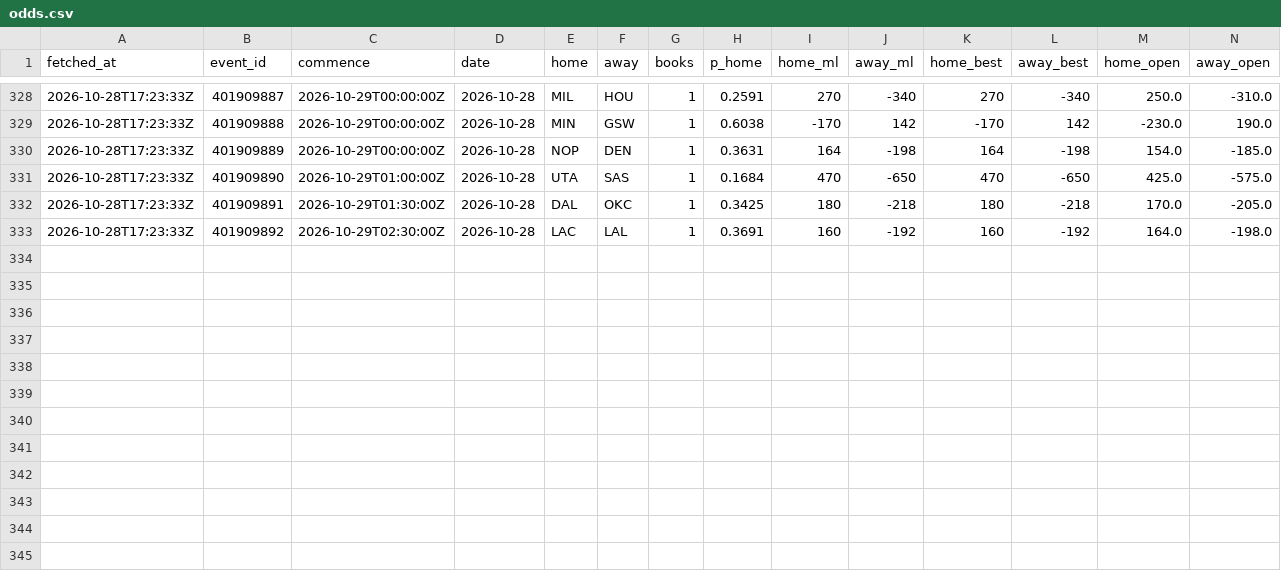
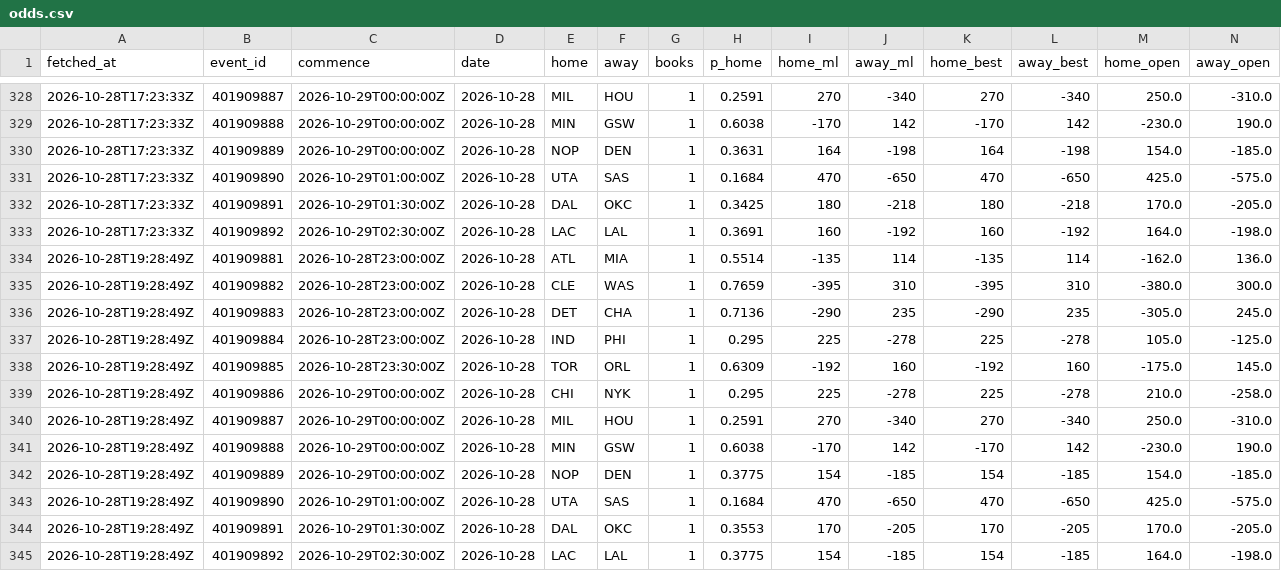
Before and after one commit to eseto9/NBA-Model, a CSV file: log/odds.csv, drawn as a sheet; only a part is shown, gaps mark what is left out; rows hold the shown columns only; the diff names each change by its address in the sheet, - before the commit and + after, or states it on an @@ line.

```diff
--- a/log/odds.csv
+++ b/log/odds.csv
+row 334: 2026-10-28T19:28:49Z | 401909881 | 2026-10-28T23:00:00Z | 2026-10-28 | ATL | MIA | 1 | 0.5514 | -135 | 114 | -135 | 114 | -162.0 | 136.0
+row 335: 2026-10-28T19:28:49Z | 401909882 | 2026-10-28T23:00:00Z | 2026-10-28 | CLE | WAS | 1 | 0.7659 | -395 | 310 | -395 | 310 | -380.0 | 300.0
+row 336: 2026-10-28T19:28:49Z | 401909883 | 2026-10-28T23:00:00Z | 2026-10-28 | DET | CHA | 1 | 0.7136 | -290 | 235 | -290 | 235 | -305.0 | 245.0
+row 337: 2026-10-28T19:28:49Z | 401909884 | 2026-10-28T23:00:00Z | 2026-10-28 | IND | PHI | 1 | 0.295 | 225 | -278 | 225 | -278 | 105.0 | -125.0
+row 338: 2026-10-28T19:28:49Z | 401909885 | 2026-10-28T23:30:00Z | 2026-10-28 | TOR | ORL | 1 | 0.6309 | -192 | 160 | -192 | 160 | -175.0 | 145.0
+row 339: 2026-10-28T19:28:49Z | 401909886 | 2026-10-29T00:00:00Z | 2026-10-28 | CHI | NYK | 1 | 0.295 | 225 | -278 | 225 | -278 | 210.0 | -258.0
+row 340: 2026-10-28T19:28:49Z | 401909887 | 2026-10-29T00:00:00Z | 2026-10-28 | MIL | HOU | 1 | 0.2591 | 270 | -340 | 270 | -340 | 250.0 | -310.0
+row 341: 2026-10-28T19:28:49Z | 401909888 | 2026-10-29T00:00:00Z | 2026-10-28 | MIN | GSW | 1 | 0.6038 | -170 | 142 | -170 | 142 | -230.0 | 190.0
+row 342: 2026-10-28T19:28:49Z | 401909889 | 2026-10-29T00:00:00Z | 2026-10-28 | NOP | DEN | 1 | 0.3775 | 154 | -185 | 154 | -185 | 154.0 | -185.0
+row 343: 2026-10-28T19:28:49Z | 401909890 | 2026-10-29T01:00:00Z | 2026-10-28 | UTA | SAS | 1 | 0.1684 | 470 | -650 | 470 | -650 | 425.0 | -575.0
+row 344: 2026-10-28T19:28:49Z | 401909891 | 2026-10-29T01:30:00Z | 2026-10-28 | DAL | OKC | 1 | 0.3553 | 170 | -205 | 170 | -205 | 170.0 | -205.0
+row 345: 2026-10-28T19:28:49Z | 401909892 | 2026-10-29T02:30:00Z | 2026-10-28 | LAC | LAL | 1 | 0.3775 | 154 | -185 | 154 | -185 | 164.0 | -198.0
```
Also changed, not shown: 2 other files.
